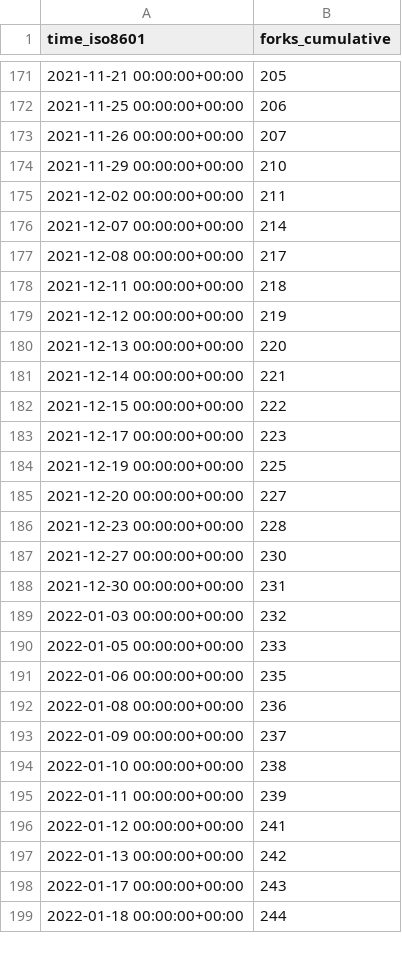
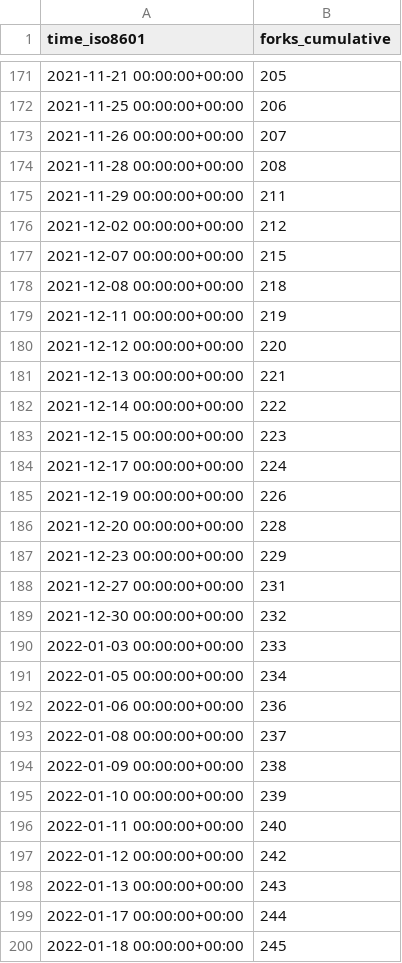
Before and after one commit to staking-hub/cli, a CSV file: ignite/cli/ghrs-data/forks.csv, drawn as a sheet; only a part is shown, gaps mark what is left out; the diff covers the shown part only.

```diff
--- a/ignite/cli/ghrs-data/forks.csv
+++ b/ignite/cli/ghrs-data/forks.csv
@@ -173,27 +173,28 @@ time_iso8601,forks_cumulative
 2021-11-26 00:00:00+00:00,207
-2021-11-29 00:00:00+00:00,210
-2021-12-02 00:00:00+00:00,211
-2021-12-07 00:00:00+00:00,214
-2021-12-08 00:00:00+00:00,217
-2021-12-11 00:00:00+00:00,218
-2021-12-12 00:00:00+00:00,219
-2021-12-13 00:00:00+00:00,220
-2021-12-14 00:00:00+00:00,221
-2021-12-15 00:00:00+00:00,222
-2021-12-17 00:00:00+00:00,223
-2021-12-19 00:00:00+00:00,225
-2021-12-20 00:00:00+00:00,227
-2021-12-23 00:00:00+00:00,228
-2021-12-27 00:00:00+00:00,230
-2021-12-30 00:00:00+00:00,231
-2022-01-03 00:00:00+00:00,232
-2022-01-05 00:00:00+00:00,233
-2022-01-06 00:00:00+00:00,235
-2022-01-08 00:00:00+00:00,236
-2022-01-09 00:00:00+00:00,237
-2022-01-10 00:00:00+00:00,238
-2022-01-11 00:00:00+00:00,239
-2022-01-12 00:00:00+00:00,241
-2022-01-13 00:00:00+00:00,242
-2022-01-17 00:00:00+00:00,243
-2022-01-18 00:00:00+00:00,244
+2021-11-28 00:00:00+00:00,208
+2021-11-29 00:00:00+00:00,211
+2021-12-02 00:00:00+00:00,212
+2021-12-07 00:00:00+00:00,215
+2021-12-08 00:00:00+00:00,218
+2021-12-11 00:00:00+00:00,219
+2021-12-12 00:00:00+00:00,220
+2021-12-13 00:00:00+00:00,221
+2021-12-14 00:00:00+00:00,222
+2021-12-15 00:00:00+00:00,223
+2021-12-17 00:00:00+00:00,224
+2021-12-19 00:00:00+00:00,226
+2021-12-20 00:00:00+00:00,228
+2021-12-23 00:00:00+00:00,229
+2021-12-27 00:00:00+00:00,231
+2021-12-30 00:00:00+00:00,232
+2022-01-03 00:00:00+00:00,233
+2022-01-05 00:00:00+00:00,234
+2022-01-06 00:00:00+00:00,236
+2022-01-08 00:00:00+00:00,237
+2022-01-09 00:00:00+00:00,238
+2022-01-10 00:00:00+00:00,239
+2022-01-11 00:00:00+00:00,240
+2022-01-12 00:00:00+00:00,242
+2022-01-13 00:00:00+00:00,243
+2022-01-17 00:00:00+00:00,244
+2022-01-18 00:00:00+00:00,245
```
Also changed, not shown: 125 edited cells elsewhere in this file, ignite/cli/ghrs-data/stargazers.csv.
